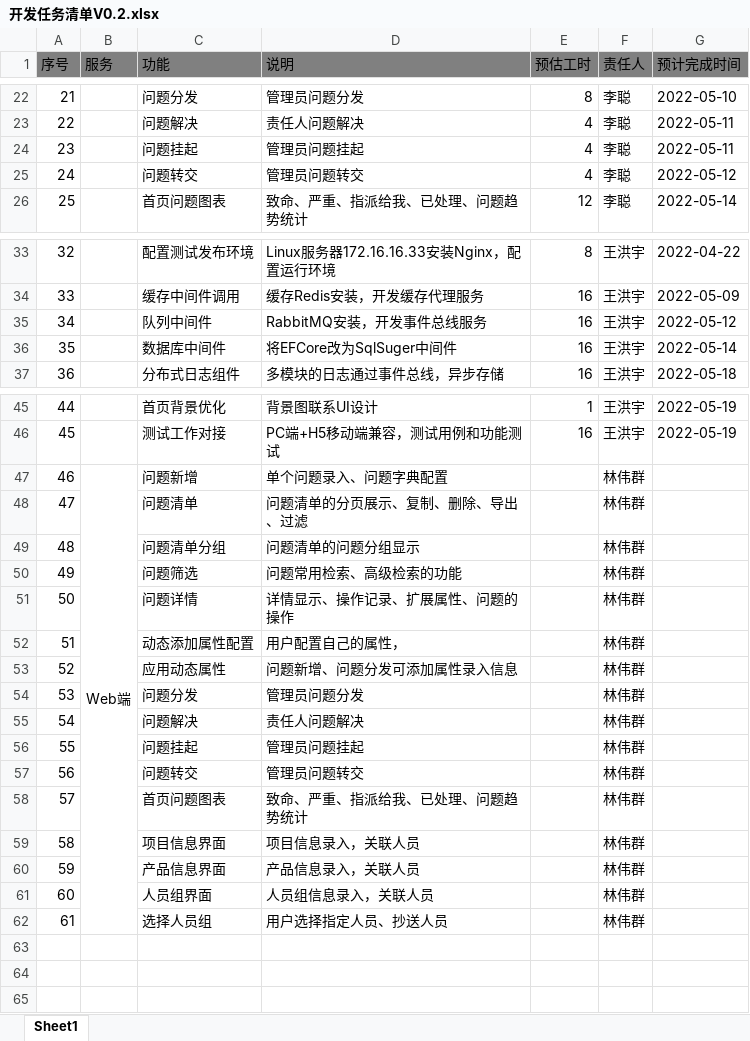
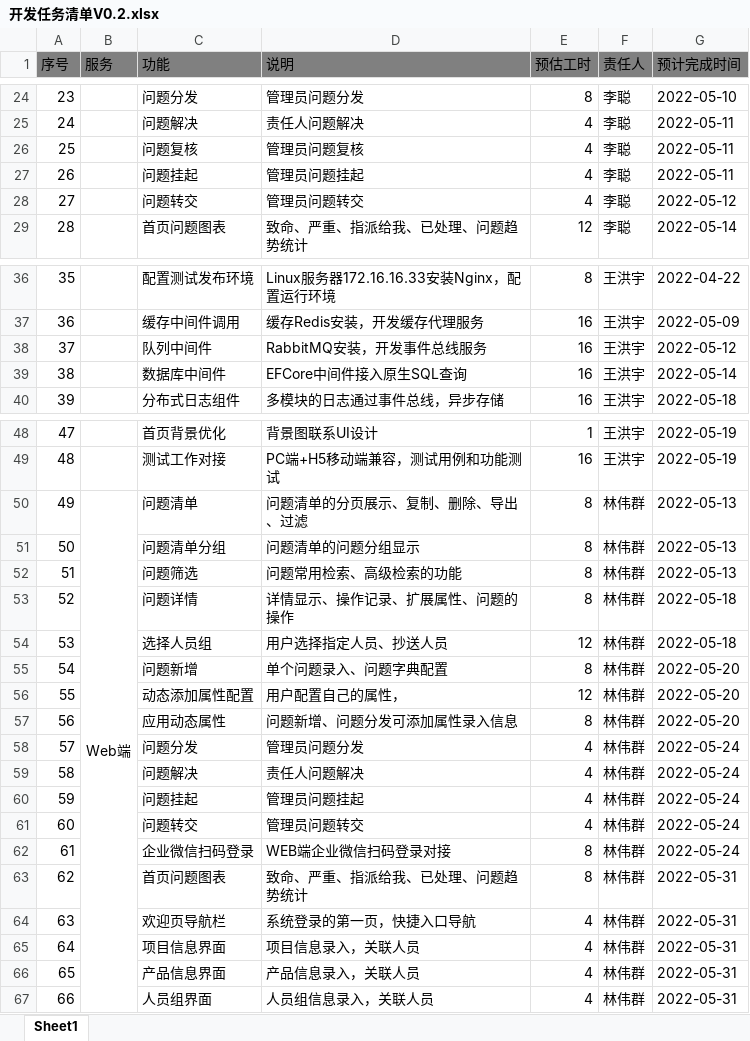
Before and after one commit to JacobLiou/QualityManagementSystem, an Excel workbook: doc/开发任务清单V0.2.xlsx, sheet Sheet1, drawn as a sheet; only a part is shown, gaps mark what is left out; values as stored, in another font and other column widths than the file's, no borders; removed rows and columns are numbered as before the commit, all else as after; the diff covers the shown part only; the diff names each change by its address in the sheet, - before the commit and + after, or states it on an @@ line.

```diff
--- a/doc/开发任务清单V0.2.xlsx (sheet Sheet1)
+++ b/doc/开发任务清单V0.2.xlsx (sheet Sheet1)
@@ column A (序号) renumbered between rows 15 and 67 @@
+row 26: 25 |  | 问题复核 | 管理员问题复核 | 4 | 李聪 | 2022-05-11
-D39 (说明): 将EFCore改为SqlSuger中间件
+D39 (说明): EFCore中间件接入原生SQL查询
-C50 (功能): 问题新增
+C50 (功能): 问题清单
-D50 (说明): 单个问题录入、问题字典配置
+D50 (说明): 问题清单的分页展示、复制、删除、导出、过滤
-E50 (预估工时): (empty)
+E50 (预估工时): 8
-G50 (预计完成时间): (empty)
+G50 (预计完成时间): 2022-05-13
-row 48: 47 |  | 问题清单 | 问题清单的分页展示、复制、删除、导出、过滤 |  | 林伟群
-E51:E53 (预估工时): (empty)
+E51:E53 (预估工时): 8
-G51:G52 (预计完成时间): (empty)
+G51:G52 (预计完成时间): 2022-05-13
-G53 (预计完成时间): (empty)
+G53 (预计完成时间): 2022-05-18
+row 54: 53 |  | 选择人员组 | 用户选择指定人员、抄送人员 | 12 | 林伟群 | 2022-05-18
+row 55: 54 |  | 问题新增 | 单个问题录入、问题字典配置 | 8 | 林伟群 | 2022-05-20
-E56 (预估工时): (empty)
+E56 (预估工时): 12
-G56:G57 (预计完成时间): (empty)
+G56:G57 (预计完成时间): 2022-05-20
-E57 (预估工时): (empty)
+E57 (预估工时): 8
-E58:E61 (预估工时): (empty)
+E58:E61 (预估工时): 4
-G58:G61 (预计完成时间): (empty)
+G58:G61 (预计完成时间): 2022-05-24
+row 62: 61 |  | 企业微信扫码登录 | WEB端企业微信扫码登录对接 | 8 | 林伟群 | 2022-05-24
-E63 (预估工时): (empty)
+E63 (预估工时): 8
-G63 (预计完成时间): (empty)
+G63 (预计完成时间): 2022-05-31
+row 64: 63 |  | 欢迎页导航栏 | 系统登录的第一页，快捷入口导航 | 4 | 林伟群 | 2022-05-31
-E65:E67 (预估工时): (empty)
+E65:E67 (预估工时): 4
-G65:G67 (预计完成时间): (empty)
+G65:G67 (预计完成时间): 2022-05-31
-row 62: 61 |  | 选择人员组 | 用户选择指定人员、抄送人员 |  | 林伟群
```
Also changed, not shown: 2 added rows and 14 edited cells elsewhere in this sheet, 5 other files.
